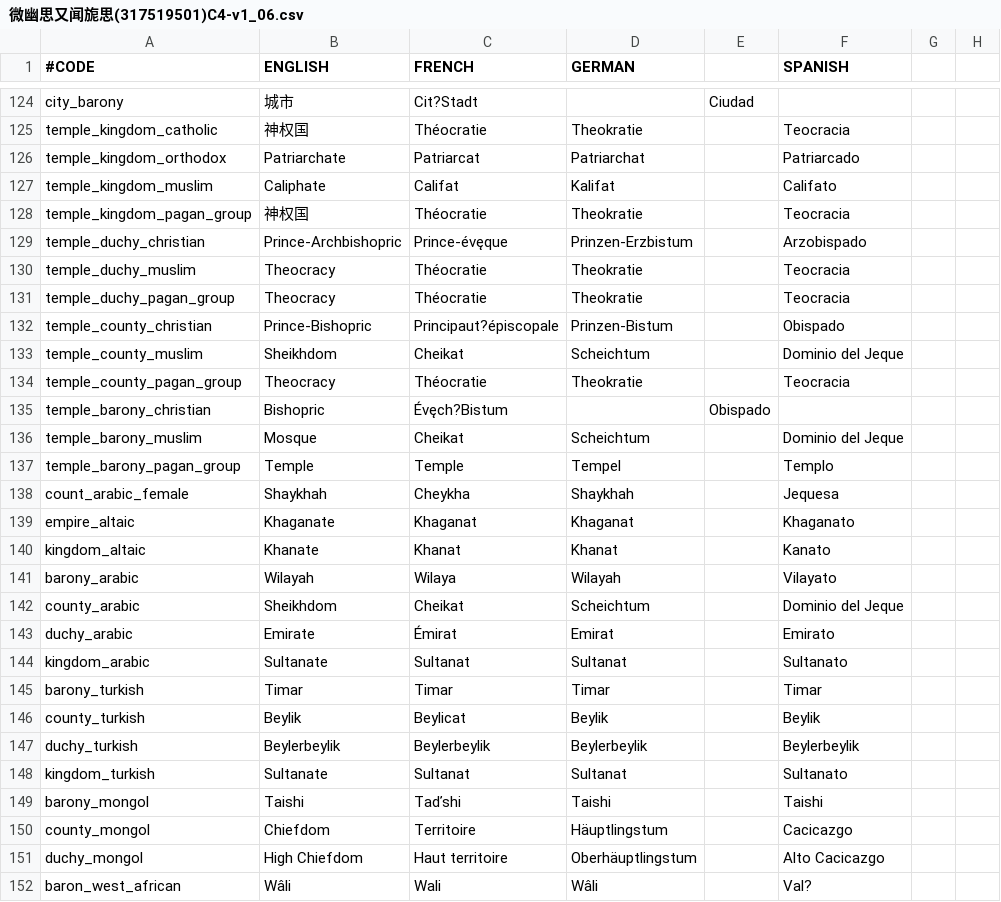
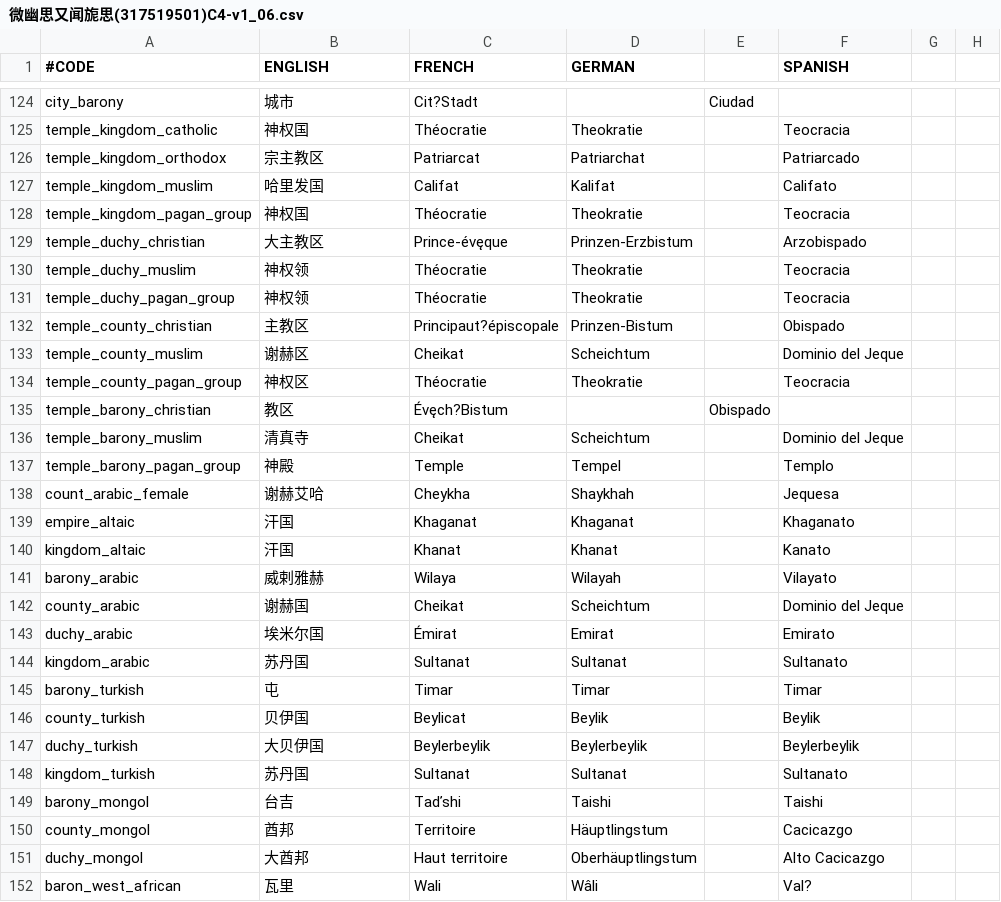
Before and after one commit to WayneY/Hanise, a CSV file: 微幽思又闻旎思(317519501)C4-v1_06.csv, drawn as a sheet; only a part is shown, gaps mark what is left out; the diff covers the shown part only; the diff names each change by its address in the sheet, - before the commit and + after, or states it on an @@ line.

```diff
--- a/微幽思又闻旎思(317519501)C4-v1_06.csv
+++ b/微幽思又闻旎思(317519501)C4-v1_06.csv
-B126 (ENGLISH): Patriarchate
+B126 (ENGLISH): 宗主教区
-B127 (ENGLISH): Caliphate
+B127 (ENGLISH): 哈里发国
-B129 (ENGLISH): Prince-Archbishopric
+B129 (ENGLISH): 大主教区
-B130:B131 (ENGLISH): Theocracy
+B130:B131 (ENGLISH): 神权领
-B132 (ENGLISH): Prince-Bishopric
+B132 (ENGLISH): 主教区
-B133 (ENGLISH): Sheikhdom
+B133 (ENGLISH): 谢赫区
-B134 (ENGLISH): Theocracy
+B134 (ENGLISH): 神权区
-B135 (ENGLISH): Bishopric
+B135 (ENGLISH): 教区
-B136 (ENGLISH): Mosque
+B136 (ENGLISH): 清真寺
-B137 (ENGLISH): Temple
+B137 (ENGLISH): 神殿
-B138 (ENGLISH): Shaykhah
+B138 (ENGLISH): 谢赫艾哈
-B139 (ENGLISH): Khaganate
+B139 (ENGLISH): 汗国
-B140 (ENGLISH): Khanate
+B140 (ENGLISH): 汗国
-B141 (ENGLISH): Wilayah
+B141 (ENGLISH): 威剌雅赫
-B142 (ENGLISH): Sheikhdom
+B142 (ENGLISH): 谢赫国
-B143 (ENGLISH): Emirate
+B143 (ENGLISH): 埃米尔国
-B144 (ENGLISH): Sultanate
+B144 (ENGLISH): 苏丹国
-B145 (ENGLISH): Timar
+B145 (ENGLISH): 屯
-B146 (ENGLISH): Beylik
+B146 (ENGLISH): 贝伊国
-B147 (ENGLISH): Beylerbeylik
+B147 (ENGLISH): 大贝伊国
-B148 (ENGLISH): Sultanate
+B148 (ENGLISH): 苏丹国
-B149 (ENGLISH): Taishi
+B149 (ENGLISH): 台吉
-B150 (ENGLISH): Chiefdom
+B150 (ENGLISH): 酋邦
-B151 (ENGLISH): High Chiefdom
+B151 (ENGLISH): 大酋邦
-B152 (ENGLISH): Wâli
+B152 (ENGLISH): 瓦里
```
Also changed, not shown: 164 edited cells elsewhere in this file, 1 other file.
